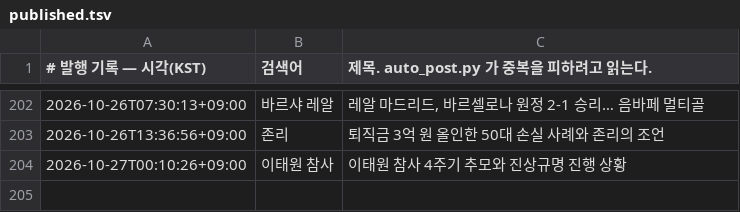
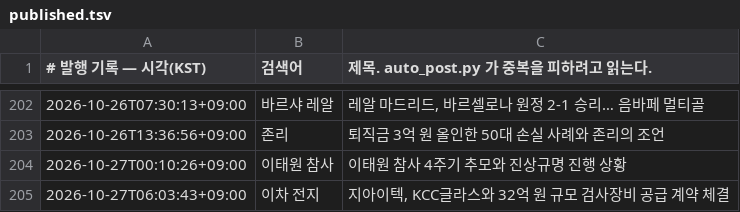
Before and after one commit to Justies83/JUSTIES, a TSV file: scripts/blogspot/state/published.tsv, drawn as a sheet; only a part is shown, gaps mark what is left out.

Commit message:
블로그 자동 발행 기록 [skip ci]

```diff
--- a/scripts/blogspot/state/published.tsv
+++ b/scripts/blogspot/state/published.tsv
@@ -204 +204,2 @@
 2026-10-27T00:10:26+09:00	이태원 참사	이태원 참사 4주기 추모와 진상규명 진행 상황
+2026-10-27T06:03:43+09:00	이차 전지	지아이텍, KCC글라스와 32억 원 규모 검사장비 공급 계약 체결
```
